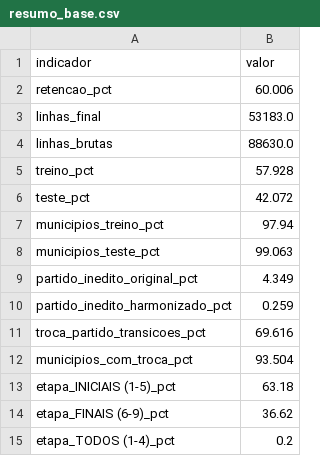
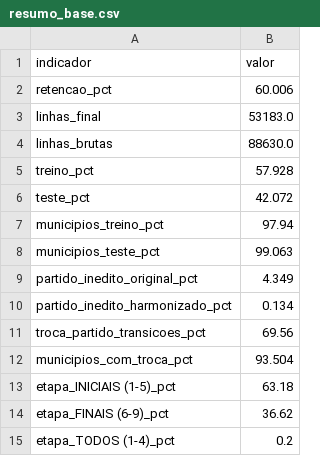
Before and after one commit to Zephele/A3, a CSV file: resultados/resumo_base.csv, drawn as a sheet.

```diff
--- a/resultados/resumo_base.csv
+++ b/resultados/resumo_base.csv
@@ -9,4 +9,4 @@ municipios_teste_pct,99.063
 partido_inedito_original_pct,4.349
-partido_inedito_harmonizado_pct,0.259
-troca_partido_transicoes_pct,69.616
+partido_inedito_harmonizado_pct,0.134
+troca_partido_transicoes_pct,69.56
 municipios_com_troca_pct,93.504
```
Also changed, not shown: resultados/contribuicao_partido.csv, resultados/resultados_modelos.csv, 9 other files.
